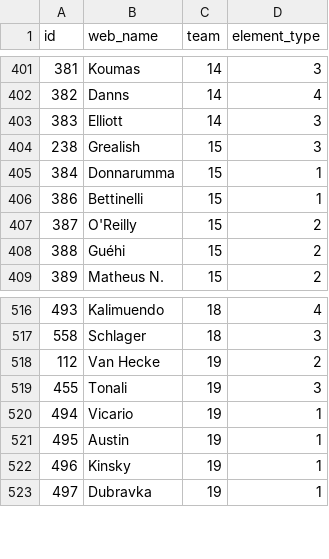
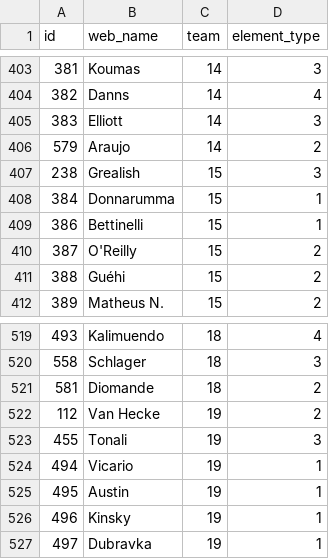
Before and after one commit to Schwetche/fpl_project, a CSV file: data/player_idlist.csv, drawn as a sheet; only a part is shown, gaps mark what is left out; the diff covers the shown part only.

```diff
--- a/data/player_idlist.csv
+++ b/data/player_idlist.csv
@@ -403,2 +405,3 @@ id,web_name,team,element_type
 383,Elliott,14,3
+579,Araujo,14,2
 238,Grealish,15,3
@@ -517,2 +520,3 @@ id,web_name,team,element_type
 558,Schlager,18,3
+581,Diomande,18,2
 112,Van Hecke,19,2
```
Also changed, not shown: 4 added rows and 2 removed rows elsewhere in this file, data/cleaned_players.csv, data/players_raw.csv, 15 other files.
